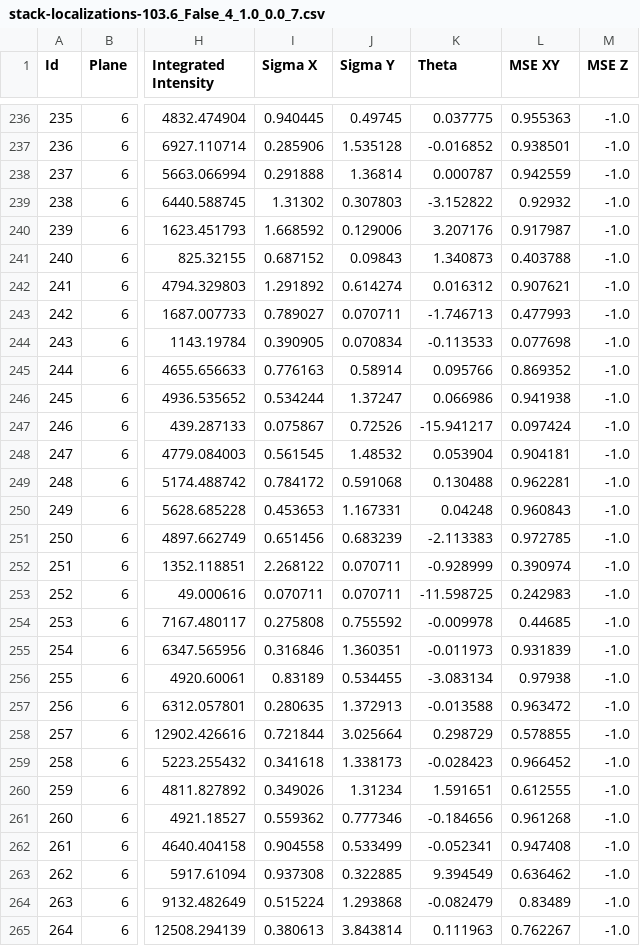
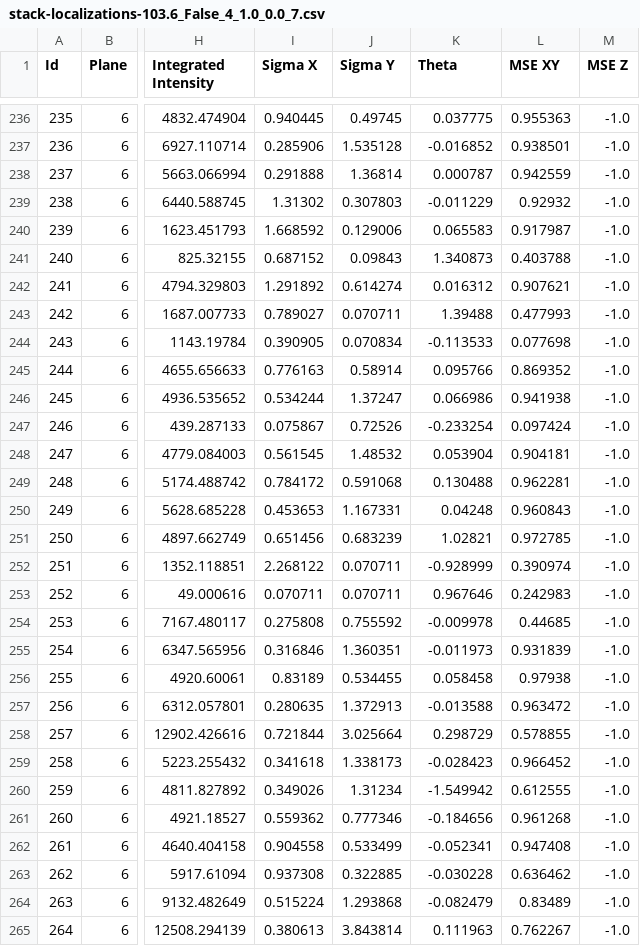
Before and after one commit to tmonseigne/palm-tracer, a CSV file: palm_tracer/_tests/input/ref/stack-localizations-103.6_False_4_1.0_0.0_7.csv, drawn as a sheet; only a part is shown, gaps mark what is left out; the diff covers the shown part only; the diff names each change by its address in the sheet, - before the commit and + after, or states it on an @@ line.

```diff
--- a/palm_tracer/_tests/input/ref/stack-localizations-103.6_False_4_1.0_0.0_7.csv
+++ b/palm_tracer/_tests/input/ref/stack-localizations-103.6_False_4_1.0_0.0_7.csv
-K239 (Theta): -3.152822
+K239 (Theta): -0.011229
-K240 (Theta): 3.207176
+K240 (Theta): 0.065583
-K243 (Theta): -1.746713
+K243 (Theta): 1.39488
-K247 (Theta): -15.941217
+K247 (Theta): -0.233254
-K251 (Theta): -2.113383
+K251 (Theta): 1.02821
-K253 (Theta): -11.598725
+K253 (Theta): 0.967646
-K256 (Theta): -3.083134
+K256 (Theta): 0.058458
-K260 (Theta): 1.591651
+K260 (Theta): -1.549942
-K263 (Theta): 9.394549
+K263 (Theta): -0.030228
```
Also changed, not shown: 82 edited cells elsewhere in this file, palm_tracer/_tests/input/ref/stack-localizations-0_103.6_True_4_1.0_0.0_7.csv, palm_tracer/_tests/input/ref/stack-localizations-103.6_True_4_1.0_0.0_7.csv, 6 other files.
